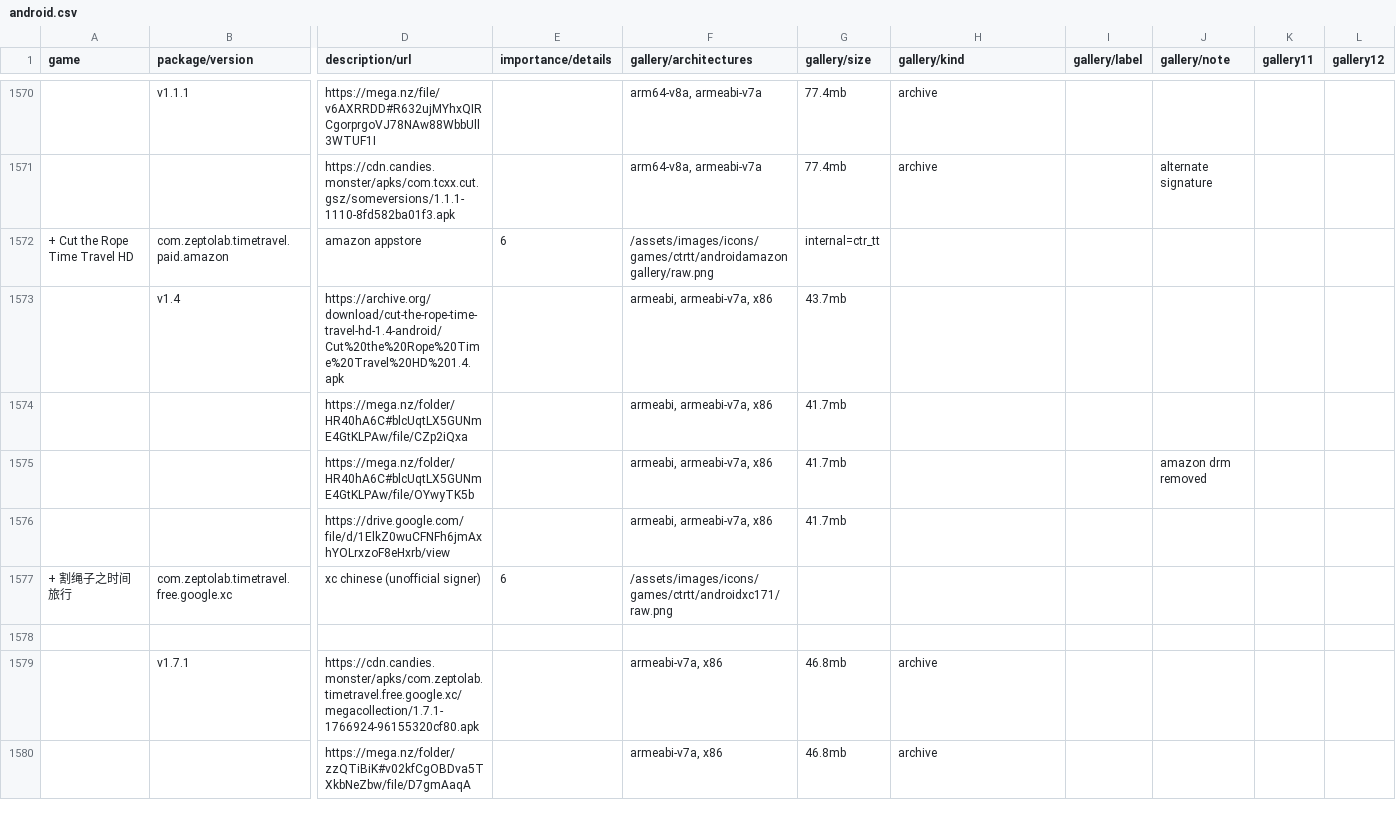
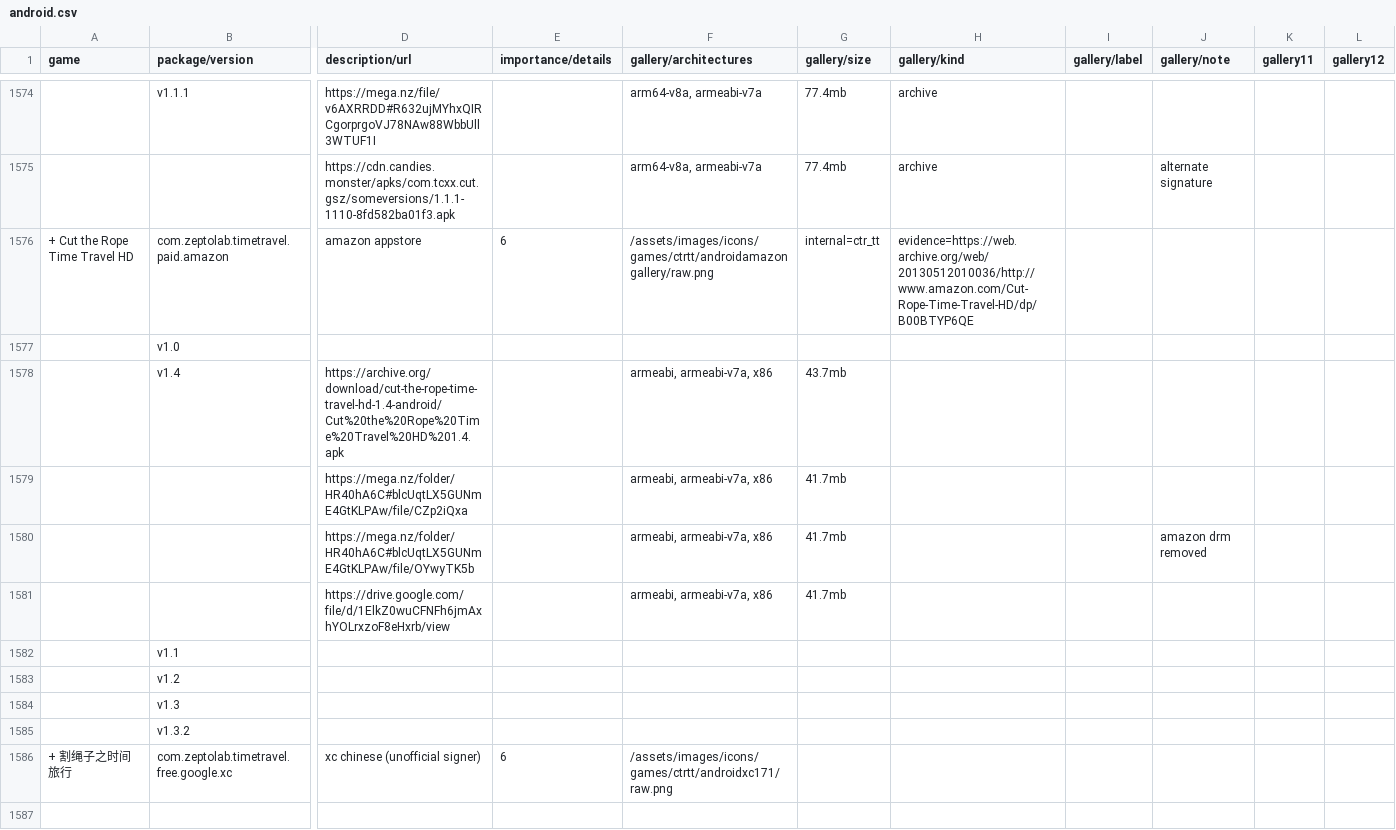
Before and after one commit to sogful/candies.monster, a CSV file: assets/static/data/versions/android.csv, drawn as a sheet; only a part is shown, gaps mark what is left out; the shorter side is filled out with more unchanged rows; addresses are those after the commit; rows hold the shown columns only; the diff covers the shown part only; the diff names each change by its address in the sheet, - before the commit and + after, or states it on an @@ line.

Commit message:
feat(versions): amazon release documentation

```diff
--- a/assets/static/data/versions/android.csv
+++ b/assets/static/data/versions/android.csv
-H1576 (gallery/kind): (empty)
+H1576 (gallery/kind): evidence=https://web.archive.org/web/20130512010036/http://www.amazon.com/Cut-Rope-Time-Travel-HD/dp/B00BTYP6QE
+row 1577:  | v1.0
+row 1582:  | v1.1
+row 1583:  | v1.2
+row 1584:  | v1.3
+row 1585:  | v1.3.2
```
Also changed, not shown: 11 added rows and 5 edited cells elsewhere in this file, assets/static/data/versions/zeptolab/android.csv.
